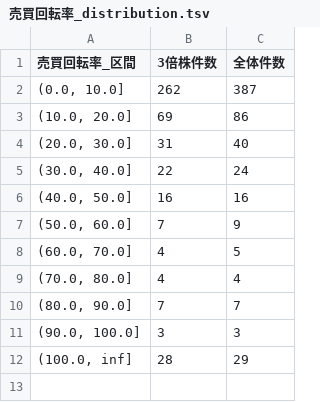
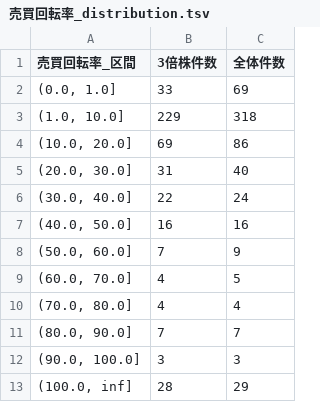
Before and after one commit to supertask/ipo-stock-visualizer.github.io, a TSV file: static/tsv/max_n_bagger_3/売買回転率_distribution.tsv, drawn as a sheet.

```diff
--- a/static/tsv/max_n_bagger_3/売買回転率_distribution.tsv
+++ b/static/tsv/max_n_bagger_3/売買回転率_distribution.tsv
@@ -1,3 +1,4 @@
 売買回転率_区間	3倍株件数	全体件数
-(0.0, 10.0]	262	387
+(0.0, 1.0]	33	69
+(1.0, 10.0]	229	318
 (10.0, 20.0]	69	86
```
Also changed, not shown: static/tsv/max_n_bagger_10/売買回転率_distribution.tsv, static/tsv/max_n_bagger_3/オーナー株%_distribution.tsv, 7 other files.
